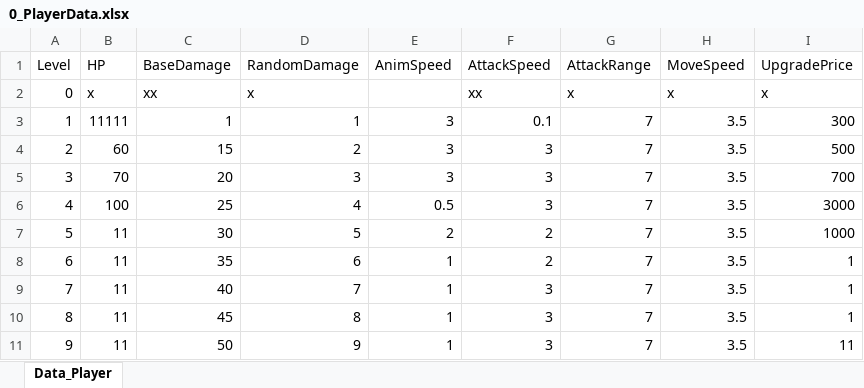
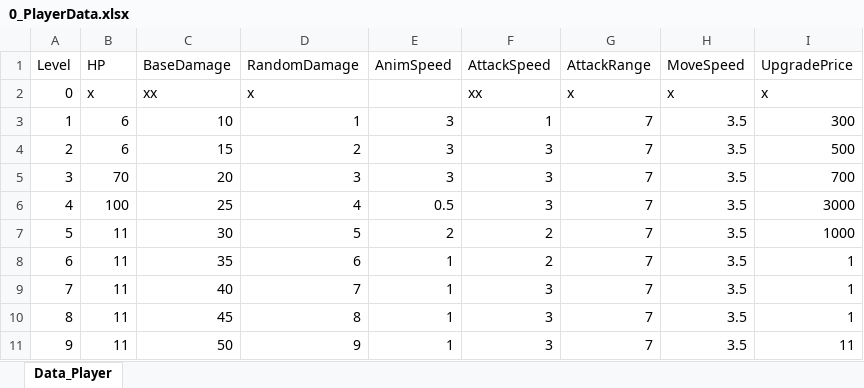
Before and after one commit to scarletor/Evolver, an Excel workbook: Assets/8_Data/0_PlayerData.xlsx, sheet Data_Player, drawn as a sheet; values as stored, in another font and other column widths than the file's, no borders; the diff names each change by its address in the sheet, - before the commit and + after, or states it on an @@ line.

```diff
--- a/Assets/8_Data/0_PlayerData.xlsx (sheet Data_Player)
+++ b/Assets/8_Data/0_PlayerData.xlsx (sheet Data_Player)
-B3 (HP): 11111
+B3 (HP): 6
-C3 (BaseDamage): 1
+C3 (BaseDamage): 10
-F3 (AttackSpeed): 0.1
+F3 (AttackSpeed): 1
-B4 (HP): 60
+B4 (HP): 6
```
Also changed, not shown: Assets/8_Data/1_EnemyData.xlsx, Assets/8_Data/2_LevelData.xlsx, 20 other files.
